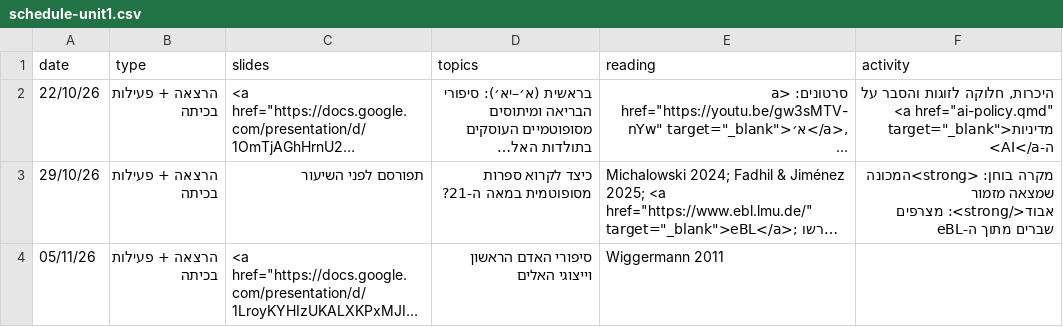
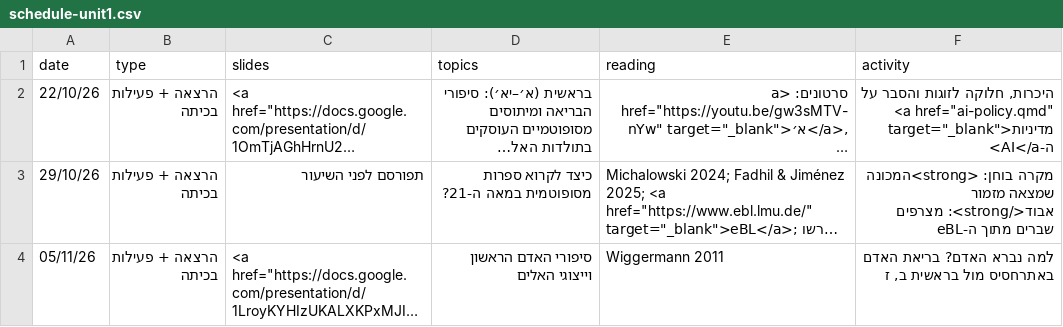
Before and after one commit to shaigordin/ane_literature, a CSV file: data/schedule-unit1.csv, drawn as a sheet; long unchanged cells end in …; the diff names each change by its address in the sheet, - before the commit and + after, or states it on an @@ line.

```diff
--- a/data/schedule-unit1.csv
+++ b/data/schedule-unit1.csv
-F4 (activity): (empty)
+F4 (activity): למה נברא האדם? בריאת האדם באתרחסיס מול בראשית ב, ז
```
Also changed, not shown: data/schedule-unit2.csv, data/schedule-unit3.csv, 15 other files.
